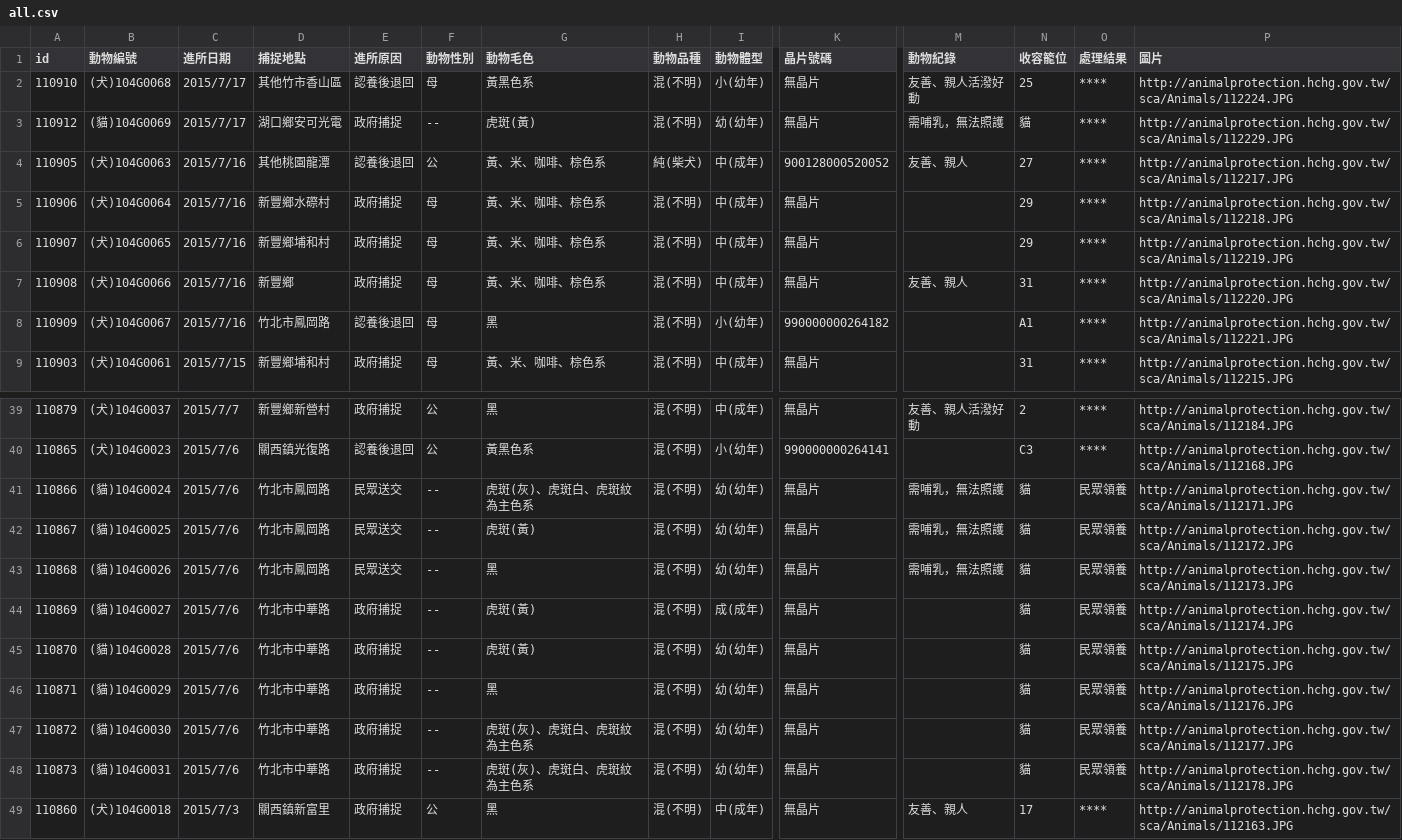
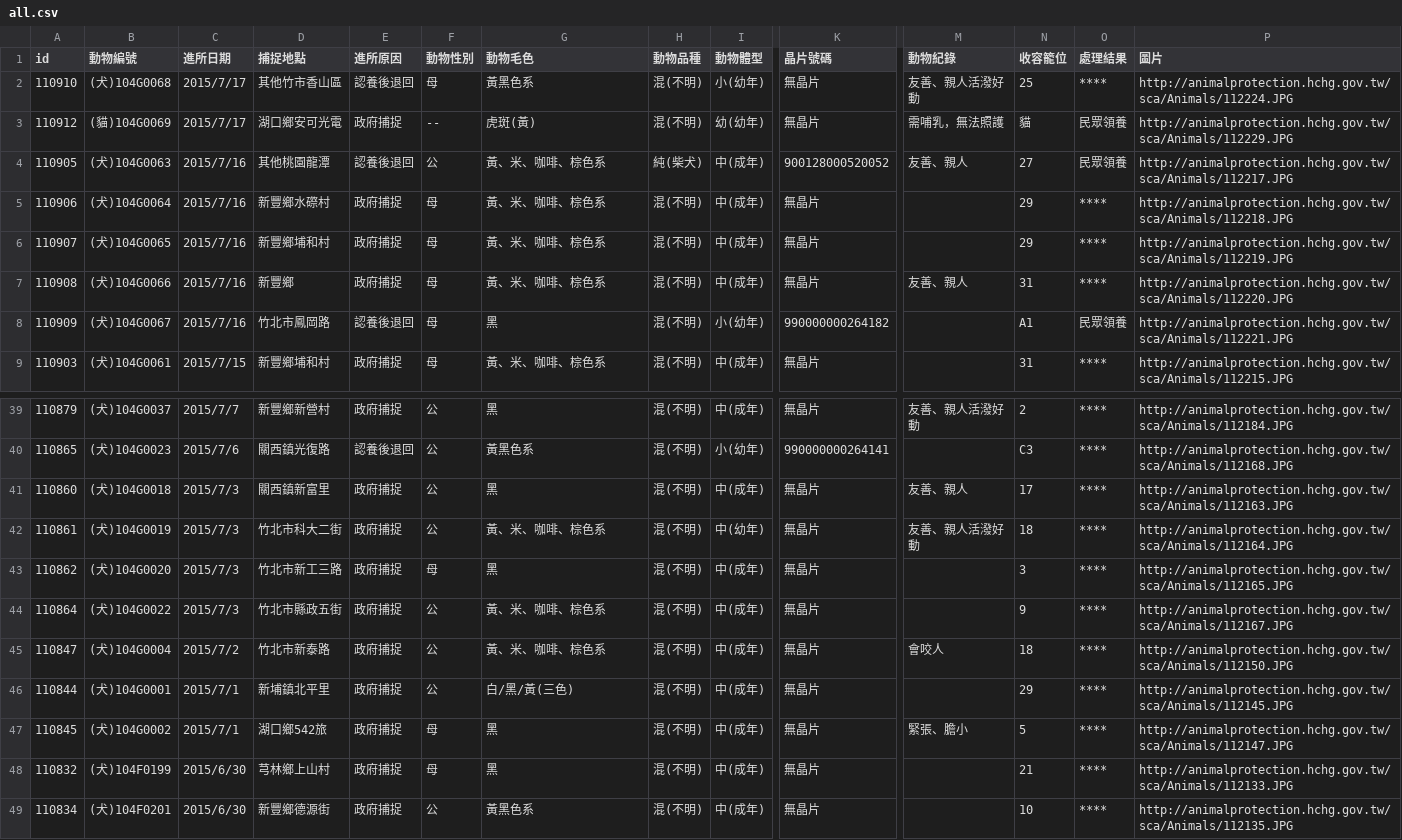
Before and after one commit to g0v/animal.coa, a CSV file: 新竹縣/all.csv, drawn as a sheet; only a part is shown, gaps mark what is left out; the shorter side is filled out with more unchanged rows; rows hold the shown columns only; the diff names each change by its address in the sheet, - before the commit and + after, or states it on an @@ line.

Commit message:
Update csv at 新竹縣, 臺北市

```diff
--- a/新竹縣/all.csv
+++ b/新竹縣/all.csv
-O3:O4 (處理結果): ****
+O3:O4 (處理結果): 民眾領養
-O8 (處理結果): ****
+O8 (處理結果): 民眾領養
-row 41: 110866 | (貓)104G0024 | 2015/7/6 | 竹北市鳳岡路 | 民眾送交 | -- | 虎斑(灰)、虎斑白、虎斑紋為主色系 | 混(不明) | 幼(幼年) | 無晶片 | 需哺乳，無法照護 | 貓 | 民眾領養 | http://animalprotection.hchg.gov.tw/sca/Animals/112171.JPG
-row 42: 110867 | (貓)104G0025 | 2015/7/6 | 竹北市鳳岡路 | 民眾送交 | -- | 虎斑(黃) | 混(不明) | 幼(幼年) | 無晶片 | 需哺乳，無法照護 | 貓 | 民眾領養 | http://animalprotection.hchg.gov.tw/sca/Animals/112172.JPG
-row 43: 110868 | (貓)104G0026 | 2015/7/6 | 竹北市鳳岡路 | 民眾送交 | -- | 黑 | 混(不明) | 幼(幼年) | 無晶片 | 需哺乳，無法照護 | 貓 | 民眾領養 | http://animalprotection.hchg.gov.tw/sca/Animals/112173.JPG
-row 44: 110869 | (貓)104G0027 | 2015/7/6 | 竹北市中華路 | 政府捕捉 | -- | 虎斑(黃) | 混(不明) | 成(成年) | 無晶片 |  | 貓 | 民眾領養 | http://animalprotection.hchg.gov.tw/sca/Animals/112174.JPG
-row 45: 110870 | (貓)104G0028 | 2015/7/6 | 竹北市中華路 | 政府捕捉 | -- | 虎斑(黃) | 混(不明) | 幼(幼年) | 無晶片 |  | 貓 | 民眾領養 | http://animalprotection.hchg.gov.tw/sca/Animals/112175.JPG
-row 46: 110871 | (貓)104G0029 | 2015/7/6 | 竹北市中華路 | 政府捕捉 | -- | 黑 | 混(不明) | 幼(幼年) | 無晶片 |  | 貓 | 民眾領養 | http://animalprotection.hchg.gov.tw/sca/Animals/112176.JPG
-row 47: 110872 | (貓)104G0030 | 2015/7/6 | 竹北市中華路 | 政府捕捉 | -- | 虎斑(灰)、虎斑白、虎斑紋為主色系 | 混(不明) | 幼(幼年) | 無晶片 |  | 貓 | 民眾領養 | http://animalprotection.hchg.gov.tw/sca/Animals/112177.JPG
-row 48: 110873 | (貓)104G0031 | 2015/7/6 | 竹北市中華路 | 政府捕捉 | -- | 虎斑(灰)、虎斑白、虎斑紋為主色系 | 混(不明) | 幼(幼年) | 無晶片 |  | 貓 | 民眾領養 | http://animalprotection.hchg.gov.tw/sca/Animals/112178.JPG
```
